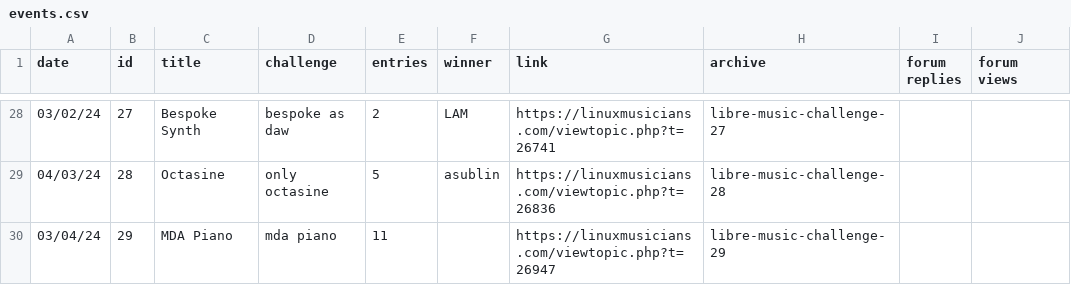
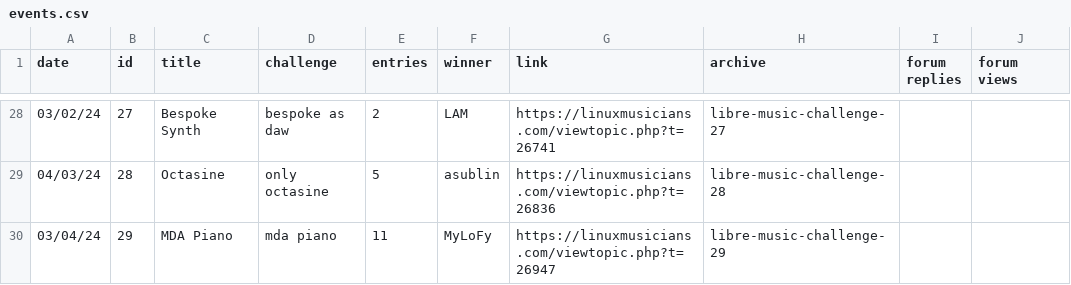
Before and after one commit to nyxkn/libre-music-challenge, a CSV file: data/events.csv, drawn as a sheet; only a part is shown, gaps mark what is left out; the diff names each change by its address in the sheet, - before the commit and + after, or states it on an @@ line.

Commit message:
update events

```diff
--- a/data/events.csv
+++ b/data/events.csv
-F30 (winner): (empty)
+F30 (winner): MyLoFy
```
